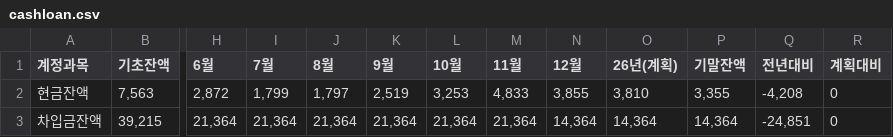
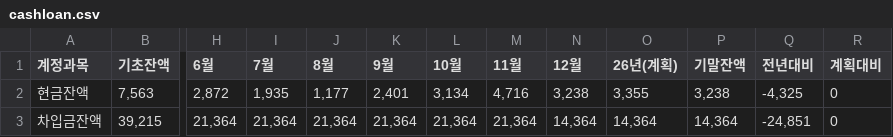
Before and after one commit to kyeongsoo88/stocashnew, a CSV file: public/data/cashloan.csv, drawn as a sheet; only a part is shown, gaps mark what is left out; the diff names each change by its address in the sheet, - before the commit and + after, or states it on an @@ line.

```diff
--- a/public/data/cashloan.csv
+++ b/public/data/cashloan.csv
-I2 (7월): 1,799
+I2 (7월): 1,935
-J2 (8월): 1,797
+J2 (8월): 1,177
-K2 (9월): 2,519
+K2 (9월): 2,401
-L2 (10월): 3,253
+L2 (10월): 3,134
-M2 (11월): 4,833
+M2 (11월): 4,716
-N2 (12월): 3,855
+N2 (12월): 3,238
-O2 (26년(계획)): 3,810
+O2 (26년(계획)): 3,355
-P2 (기말잔액): 3,355
+P2 (기말잔액): 3,238
-Q2 (전년대비): -4,208
+Q2 (전년대비): -4,325
```
Also changed, not shown: public/data/cashflow.csv, public/data/workingcapital.csv.
